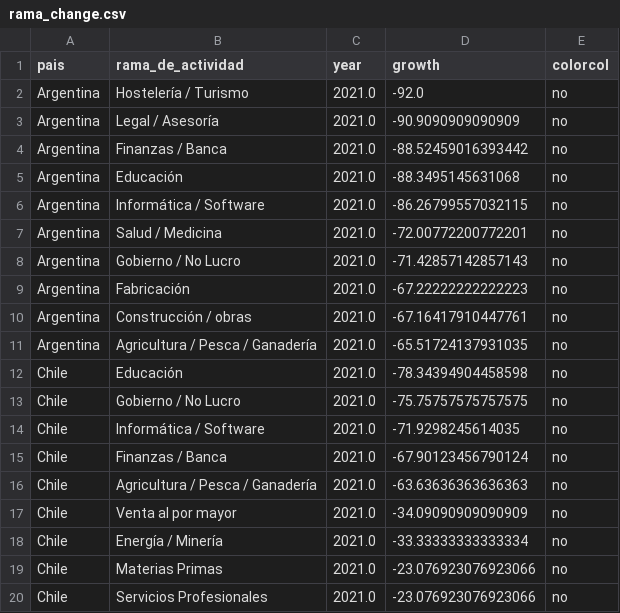
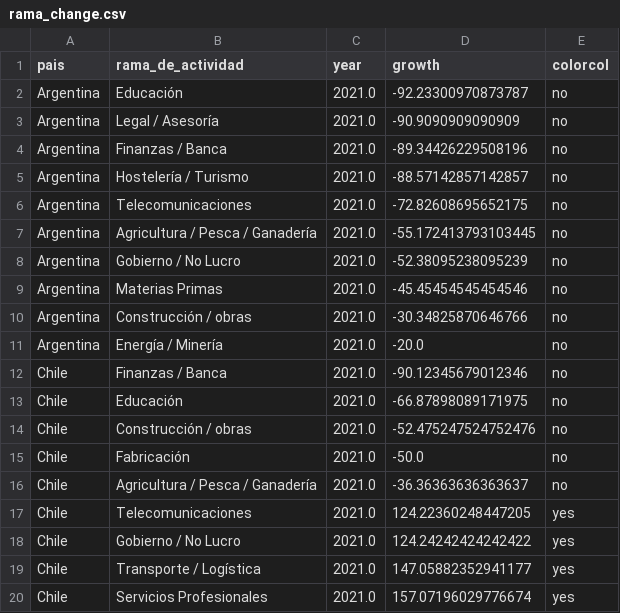
Before and after one commit to AlvaroAltamiranoM/unilyrics-hotmail.com, a CSV file: tables/rama_change.csv, drawn as a sheet; only a part is shown; the diff covers the shown part only.

```diff
--- a/tables/rama_change.csv
+++ b/tables/rama_change.csv
@@ -1,20 +1,20 @@
 pais,rama_de_actividad,year,growth,colorcol
-Argentina,Hostelería / Turismo,2021.0,-92.0,no
+Argentina,Educación,2021.0,-92.23300970873787,no
 Argentina,Legal / Asesoría,2021.0,-90.9090909090909,no
-Argentina,Finanzas / Banca,2021.0,-88.52459016393442,no
-Argentina,Educación,2021.0,-88.3495145631068,no
-Argentina,Informática / Software,2021.0,-86.26799557032115,no
-Argentina,Salud / Medicina,2021.0,-72.00772200772201,no
-Argentina,Gobierno / No Lucro,2021.0,-71.42857142857143,no
-Argentina,Fabricación,2021.0,-67.22222222222223,no
-Argentina,Construcción / obras,2021.0,-67.16417910447761,no
-Argentina,Agricultura / Pesca / Ganadería,2021.0,-65.51724137931035,no
-Chile,Educación,2021.0,-78.34394904458598,no
-Chile,Gobierno / No Lucro,2021.0,-75.75757575757575,no
-Chile,Informática / Software,2021.0,-71.9298245614035,no
-Chile,Finanzas / Banca,2021.0,-67.90123456790124,no
-Chile,Agricultura / Pesca / Ganadería,2021.0,-63.63636363636363,no
-Chile,Venta al por mayor,2021.0,-34.09090909090909,no
-Chile,Energía / Minería,2021.0,-33.33333333333334,no
-Chile,Materias Primas,2021.0,-23.076923076923066,no
-Chile,Servicios Profesionales,2021.0,-23.076923076923066,no
+Argentina,Finanzas / Banca,2021.0,-89.34426229508196,no
+Argentina,Hostelería / Turismo,2021.0,-88.57142857142857,no
+Argentina,Telecomunicaciones,2021.0,-72.82608695652175,no
+Argentina,Agricultura / Pesca / Ganadería,2021.0,-55.172413793103445,no
+Argentina,Gobierno / No Lucro,2021.0,-52.38095238095239,no
+Argentina,Materias Primas,2021.0,-45.45454545454546,no
+Argentina,Construcción / obras,2021.0,-30.34825870646766,no
+Argentina,Energía / Minería,2021.0,-20.0,no
+Chile,Finanzas / Banca,2021.0,-90.12345679012346,no
+Chile,Educación,2021.0,-66.87898089171975,no
+Chile,Construcción / obras,2021.0,-52.475247524752476,no
+Chile,Fabricación,2021.0,-50.0,no
+Chile,Agricultura / Pesca / Ganadería,2021.0,-36.36363636363637,no
+Chile,Telecomunicaciones,2021.0,124.22360248447205,yes
+Chile,Gobierno / No Lucro,2021.0,124.24242424242422,yes
+Chile,Transporte / Logística,2021.0,147.05882352941177,yes
+Chile,Servicios Profesionales,2021.0,157.07196029776674,yes
```
Also changed, not shown: 2 added rows, 2 removed rows and 37 edited cells elsewhere in this file, tables/google.csv, tables/rama_change_2.csv, 5 other files.
